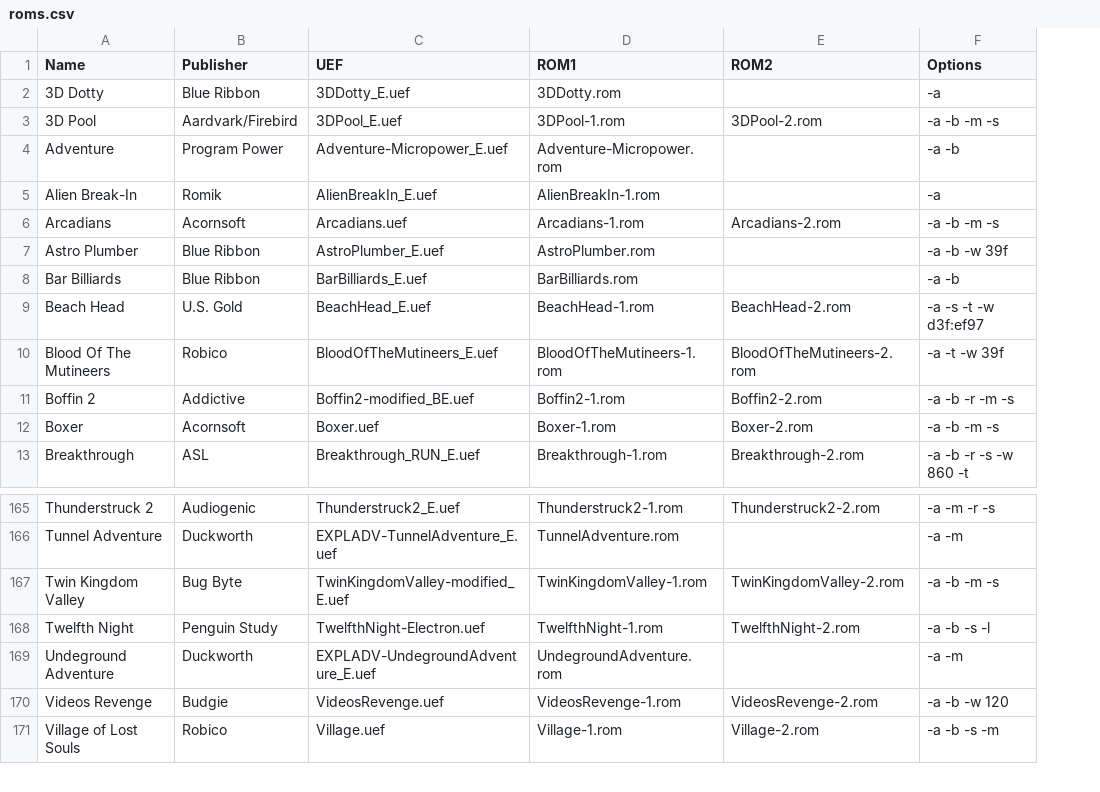
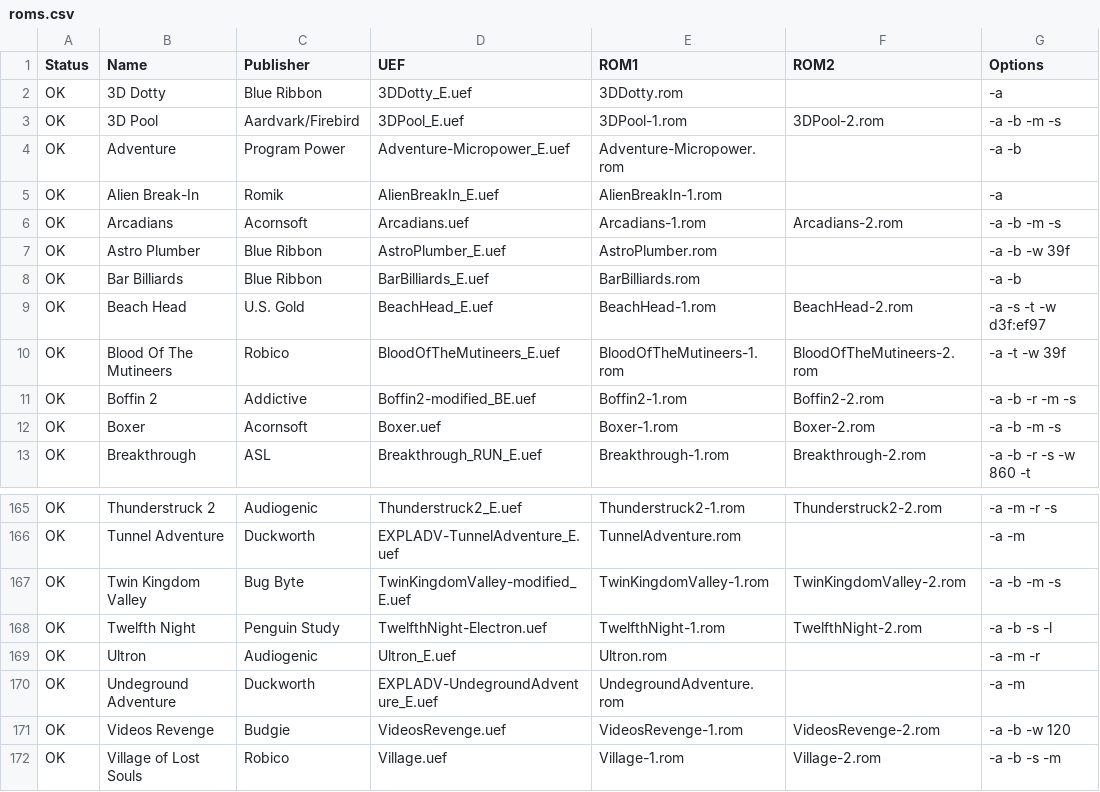
Before and after one commit to stardot/MegaGamesCartridge-ROM-recipes, a CSV file: roms.csv, drawn as a sheet; only a part is shown, gaps mark what is left out; the diff names each change by its address in the sheet, - before the commit and + after, or states it on an @@ line.

Commit message:
Added another title. Changed the format to include the status of each ROM.

```diff
--- a/roms.csv
+++ b/roms.csv
+column A (Status), rows 2-13: all OK; rows 165-168: all OK; rows 170-172: all OK
+row 169: OK | Ultron | Audiogenic | Ultron_E.uef | Ultron.rom |  | -a -m -r
```
Also changed, not shown: 3 other files.
